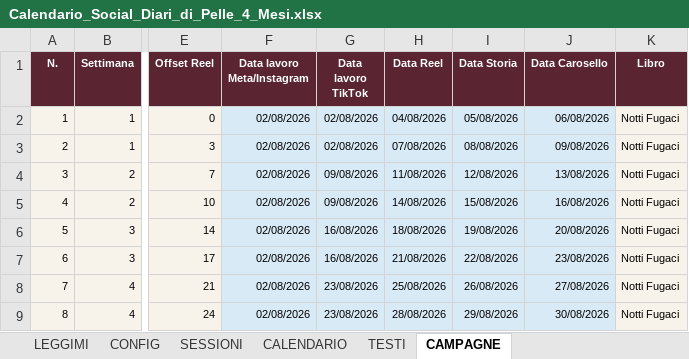
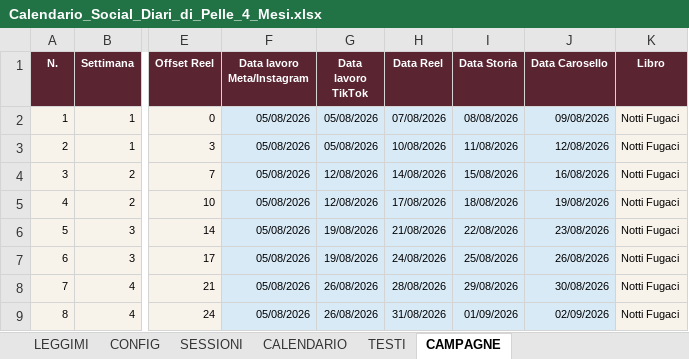
Before and after one commit to diaridipelle/ddp-publisher, an Excel workbook: Calendario_Social_Diari_di_Pelle_4_Mesi.xlsx, sheet CAMPAGNE, drawn as a sheet; only a part is shown, gaps mark what is left out; values as stored, in another font and other column widths than the file's, no borders; charts and pictures and table styles not drawn; the diff covers the shown part only; the diff names each change by its address in the sheet, - before the commit and + after, or states it on an @@ line.

```diff
--- a/Calendario_Social_Diari_di_Pelle_4_Mesi.xlsx (sheet CAMPAGNE)
+++ b/Calendario_Social_Diari_di_Pelle_4_Mesi.xlsx (sheet CAMPAGNE)
-F2:F9 (Data lavoro Meta/Instagram): 02/08/2026
+F2:F9 (Data lavoro Meta/Instagram): 05/08/2026
-G2:G3 (Data lavoro TikTok): 02/08/2026
+G2:G3 (Data lavoro TikTok): 05/08/2026
-H2 (Data Reel): 04/08/2026
+H2 (Data Reel): 07/08/2026
-I2 (Data Storia): 05/08/2026
+I2 (Data Storia): 08/08/2026
-J2 (Data Carosello): 06/08/2026
+J2 (Data Carosello): 09/08/2026
-H3 (Data Reel): 07/08/2026
+H3 (Data Reel): 10/08/2026
-I3 (Data Storia): 08/08/2026
+I3 (Data Storia): 11/08/2026
-J3 (Data Carosello): 09/08/2026
+J3 (Data Carosello): 12/08/2026
-G4:G5 (Data lavoro TikTok): 09/08/2026
+G4:G5 (Data lavoro TikTok): 12/08/2026
-H4 (Data Reel): 11/08/2026
+H4 (Data Reel): 14/08/2026
-I4 (Data Storia): 12/08/2026
+I4 (Data Storia): 15/08/2026
-J4 (Data Carosello): 13/08/2026
+J4 (Data Carosello): 16/08/2026
-H5 (Data Reel): 14/08/2026
+H5 (Data Reel): 17/08/2026
-I5 (Data Storia): 15/08/2026
+I5 (Data Storia): 18/08/2026
-J5 (Data Carosello): 16/08/2026
+J5 (Data Carosello): 19/08/2026
-G6:G7 (Data lavoro TikTok): 16/08/2026
+G6:G7 (Data lavoro TikTok): 19/08/2026
-H6 (Data Reel): 18/08/2026
+H6 (Data Reel): 21/08/2026
-I6 (Data Storia): 19/08/2026
+I6 (Data Storia): 22/08/2026
-J6 (Data Carosello): 20/08/2026
+J6 (Data Carosello): 23/08/2026
-H7 (Data Reel): 21/08/2026
+H7 (Data Reel): 24/08/2026
-I7 (Data Storia): 22/08/2026
+I7 (Data Storia): 25/08/2026
-J7 (Data Carosello): 23/08/2026
+J7 (Data Carosello): 26/08/2026
-G8:G9 (Data lavoro TikTok): 23/08/2026
+G8:G9 (Data lavoro TikTok): 26/08/2026
-H8 (Data Reel): 25/08/2026
+H8 (Data Reel): 28/08/2026
-I8 (Data Storia): 26/08/2026
+I8 (Data Storia): 29/08/2026
-J8 (Data Carosello): 27/08/2026
+J8 (Data Carosello): 30/08/2026
-H9 (Data Reel): 28/08/2026
+H9 (Data Reel): 31/08/2026
-I9 (Data Storia): 29/08/2026
+I9 (Data Storia): 01/09/2026
-J9 (Data Carosello): 30/08/2026
+J9 (Data Carosello): 02/09/2026
```
Also changed, not shown: 130 edited cells elsewhere in this sheet, sheet CALENDARIO, sheet SESSIONI, sheet CONFIG, sheet LEGGIMI.
